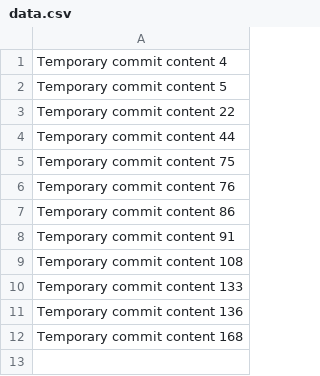
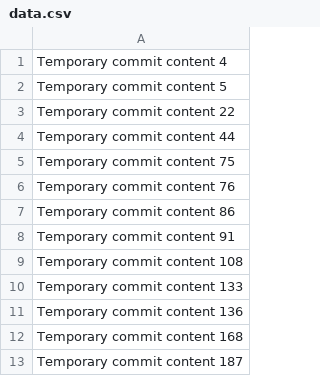
Before and after one commit to SkyyX/sky, a CSV file: data.csv, drawn as a sheet; the diff names each change by its address in the sheet, - before the commit and + after, or states it on an @@ line.

```diff
--- a/data.csv
+++ b/data.csv
+row 13: Temporary commit content 187
```
